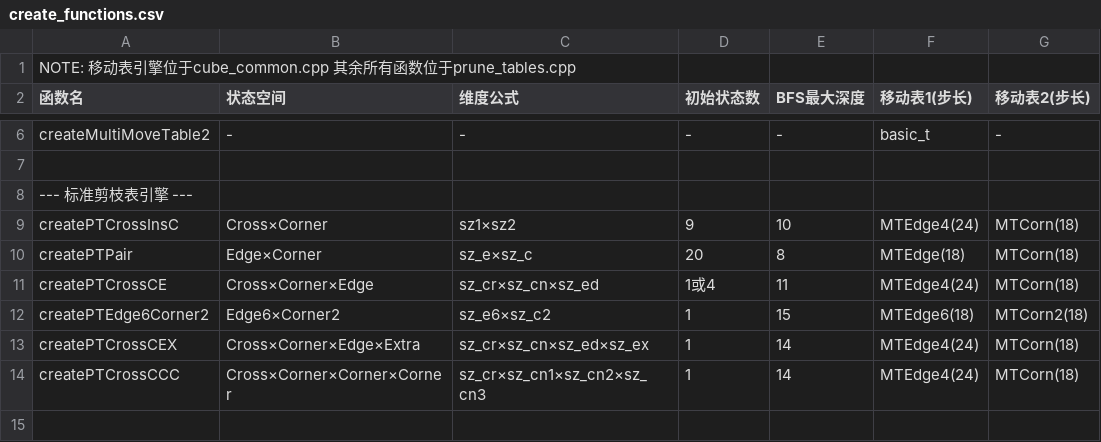
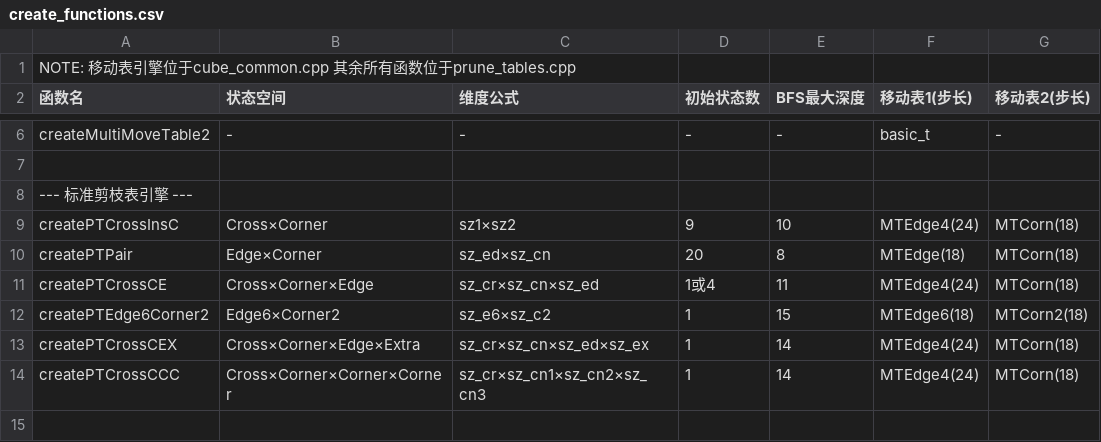
Before and after one commit to RuiminYan/solver, a CSV file: create_functions.csv, drawn as a sheet; only a part is shown, gaps mark what is left out; the diff names each change by its address in the sheet, - before the commit and + after, or states it on an @@ line.

```diff
--- a/create_functions.csv
+++ b/create_functions.csv
-C10 (维度公式): sz_e×sz_c
+C10 (维度公式): sz_ed×sz_cn
```
Also changed, not shown: 2 other files.
